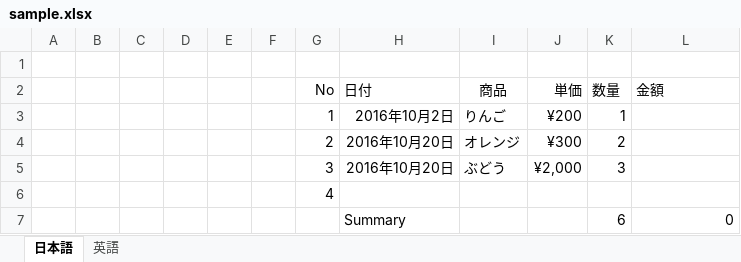
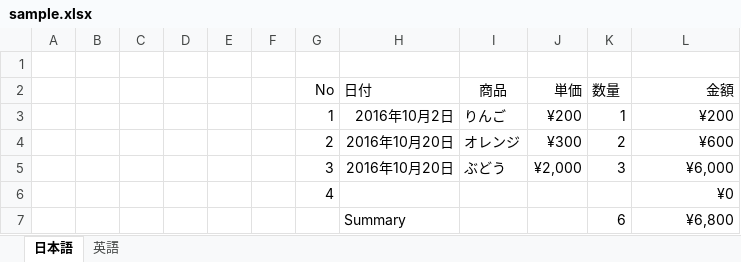
Before and after one commit to nuitsjp/CopyToMarkdownAddIn, an Excel workbook: docs/sample.xlsx, sheet 日本語, drawn as a sheet; values as stored, in another font and other column widths than the file's, no borders; the diff names each change by its address in the sheet, - before the commit and + after, or states it on an @@ line.

```diff
--- a/docs/sample.xlsx (sheet 日本語)
+++ b/docs/sample.xlsx (sheet 日本語)
-L2 alignment: left
+L2 alignment: right
-L3 (金額): (empty)
+L3 (金額): ¥200
-L4 (金額): (empty)
+L4 (金額): ¥600
-L5 (金額): (empty)
+L5 (金額): ¥6,000
-L6 (金額): (empty)
+L6 (金額): ¥0
-L7 (金額): 0
+L7 (金額): ¥6,800
```
Also changed, not shown: sheet 英語, 15 other files.
